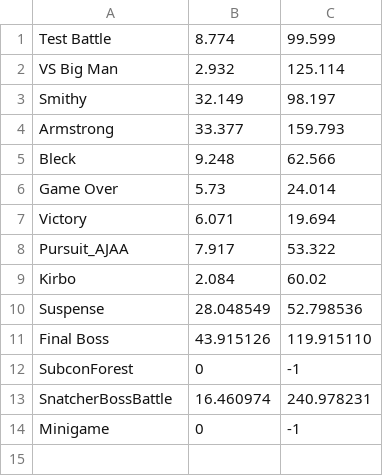
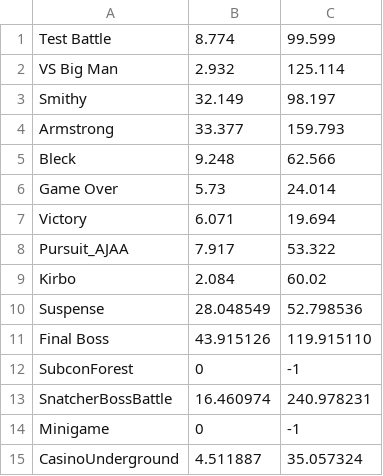
Before and after one commit to GamTam/RPG-Battle-Test, a TSV file: Assets/files/Music Data.tsv, drawn as a sheet; the diff names each change by its address in the sheet, - before the commit and + after, or states it on an @@ line.

Commit message:
Overworld Music can play in battle

```diff
--- a/Assets/files/Music Data.tsv
+++ b/Assets/files/Music Data.tsv
+row 15: CasinoUnderground | 4.511887 | 35.057324
```
Also changed, not shown: 14 other files.
